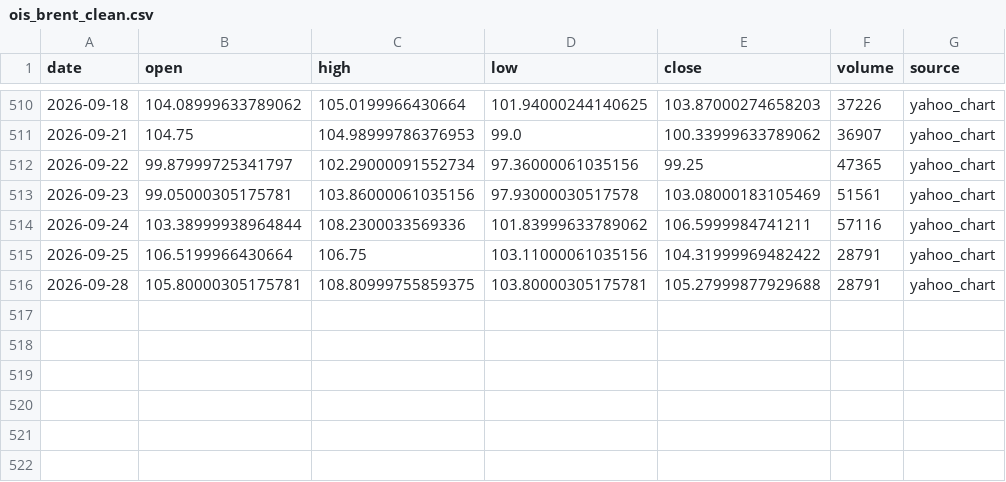
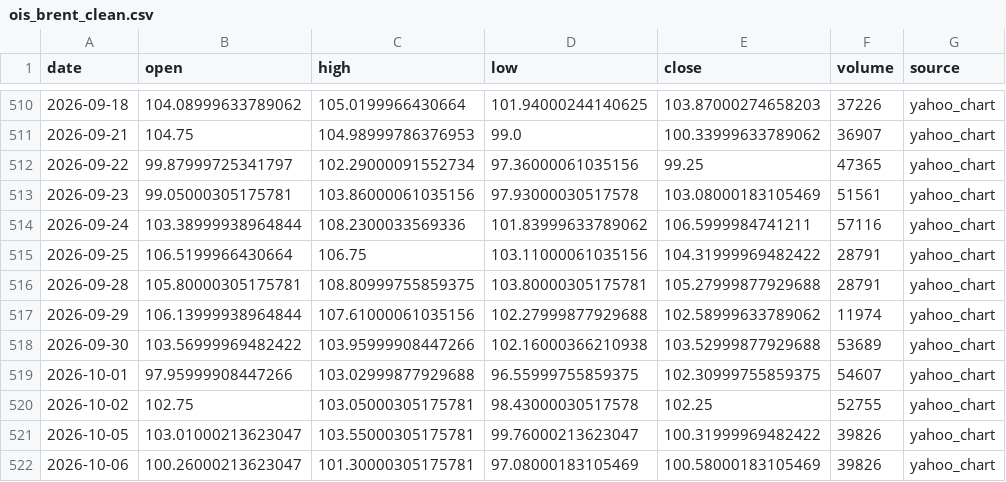
Before and after one commit to pili5420/OIS-Data-Engine, a CSV file: data/production/ois_brent_clean.csv, drawn as a sheet; only a part is shown, gaps mark what is left out; the diff names each change by its address in the sheet, - before the commit and + after, or states it on an @@ line.

```diff
--- a/data/production/ois_brent_clean.csv
+++ b/data/production/ois_brent_clean.csv
+row 517: 2026-09-29 | 106.13999938964844 | 107.61000061035156 | 102.27999877929688 | 102.58999633789062 | 11974 | yahoo_chart
+row 518: 2026-09-30 | 103.56999969482422 | 103.95999908447266 | 102.16000366210938 | 103.52999877929688 | 53689 | yahoo_chart
+row 519: 2026-10-01 | 97.95999908447266 | 103.02999877929688 | 96.55999755859375 | 102.30999755859375 | 54607 | yahoo_chart
+row 520: 2026-10-02 | 102.75 | 103.05000305175781 | 98.43000030517578 | 102.25 | 52755 | yahoo_chart
+row 521: 2026-10-05 | 103.01000213623047 | 103.55000305175781 | 99.76000213623047 | 100.31999969482422 | 39826 | yahoo_chart
+row 522: 2026-10-06 | 100.26000213623047 | 101.30000305175781 | 97.08000183105469 | 100.58000183105469 | 39826 | yahoo_chart
```
Also changed, not shown: data/production/ois_wti_clean.csv, 9 other files.
